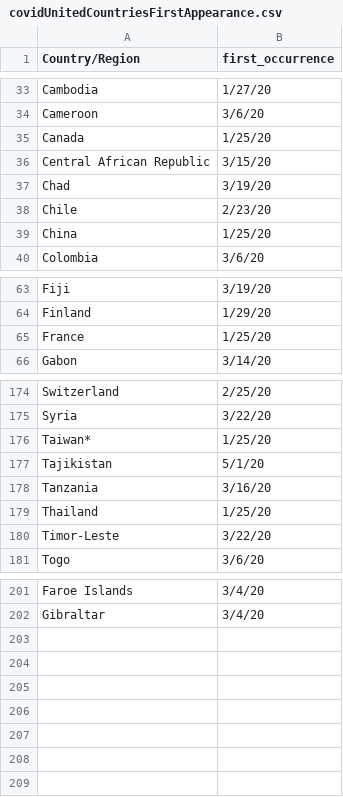
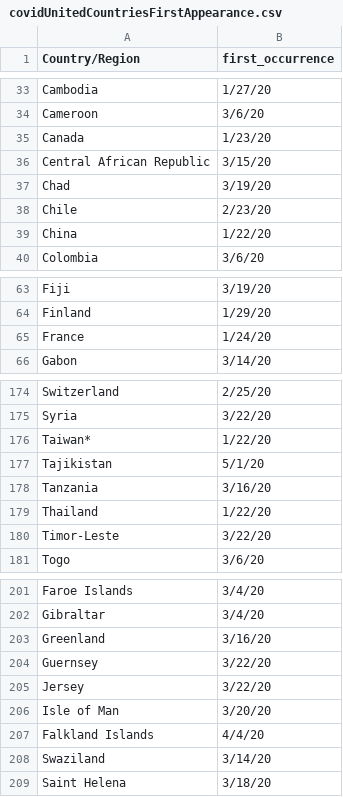
Before and after one commit to JanezSedeljsak/air-travel-network-analysis, a CSV file: data/covidUnitedCountriesFirstAppearance.csv, drawn as a sheet; only a part is shown, gaps mark what is left out; the diff covers the shown part only.

```diff
--- a/data/covidUnitedCountriesFirstAppearance.csv
+++ b/data/covidUnitedCountriesFirstAppearance.csv
@@ -34,3 +34,3 @@ Cambodia,1/27/20
 Cameroon,3/6/20
-Canada,1/25/20
+Canada,1/23/20
 Central African Republic,3/15/20
@@ -38,3 +38,3 @@ Chad,3/19/20
 Chile,2/23/20
-China,1/25/20
+China,1/22/20
 Colombia,3/6/20
@@ -64,3 +64,3 @@ Fiji,3/19/20
 Finland,1/29/20
-France,1/25/20
+France,1/24/20
 Gabon,3/14/20
@@ -175,6 +175,6 @@ Switzerland,2/25/20
 Syria,3/22/20
-Taiwan*,1/25/20
+Taiwan*,1/22/20
 Tajikistan,5/1/20
 Tanzania,3/16/20
-Thailand,1/25/20
+Thailand,1/22/20
 Timor-Leste,3/22/20
@@ -202 +202,8 @@ Faroe Islands,3/4/20
 Gibraltar,3/4/20
+Greenland,3/16/20
+Guernsey,3/22/20
+Jersey,3/22/20
+Isle of Man,3/20/20
+Falkland Islands,4/4/20
+Swaziland,3/14/20
+Saint Helena,3/18/20
```
Also changed, not shown: 5 edited cells elsewhere in this file, 1 other file.
